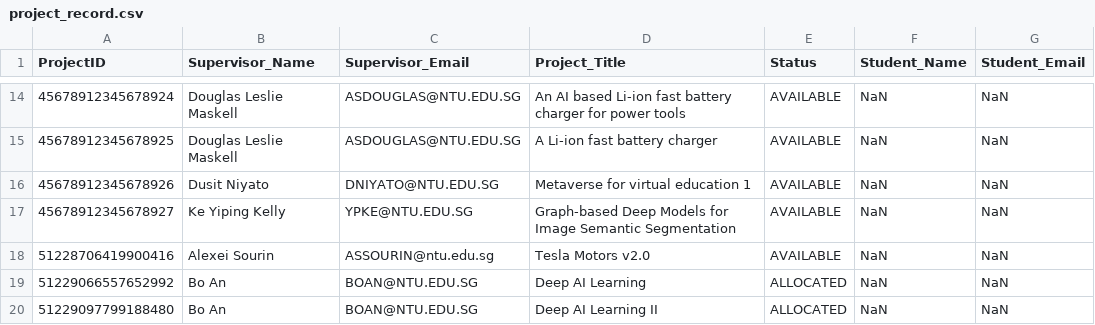
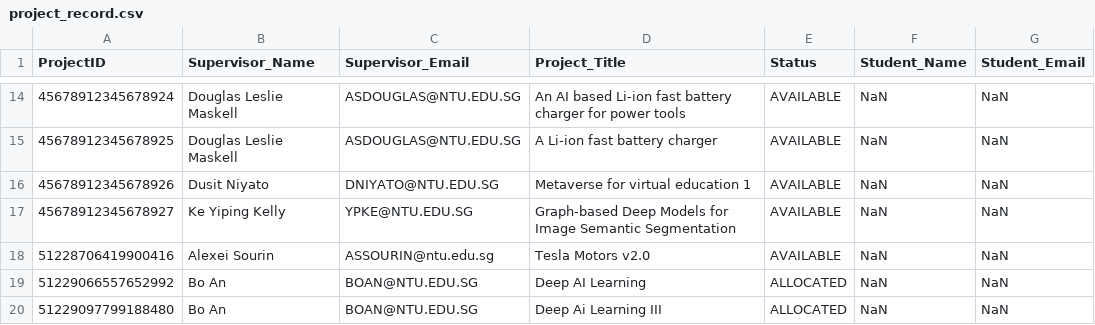
Before and after one commit to ieatsighpies/FYPMS_GRP1_A49, a CSV file: main/Data/project_record.csv, drawn as a sheet; only a part is shown, gaps mark what is left out.

Commit message:
supervisorEditTitle

```diff
--- a/main/Data/project_record.csv
+++ b/main/Data/project_record.csv
@@ -19,2 +19,2 @@ ProjectID,Supervisor_Name,Supervisor_Email,Project_Title,Status,Student_Name,Stu
 51229066557652992,Bo An,BOAN@NTU.EDU.SG,Deep AI Learning ,ALLOCATED,NaN,NaN
-51229097799188480,Bo An,BOAN@NTU.EDU.SG,Deep AI Learning II,ALLOCATED,NaN,NaN
+51229097799188480,Bo An,BOAN@NTU.EDU.SG,Deep Ai Learning III,ALLOCATED,NaN,NaN
```
Also changed, not shown: 8 other files.
